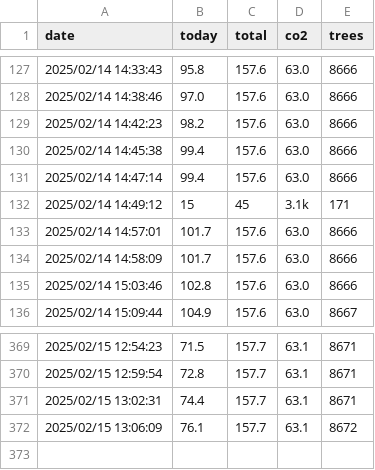
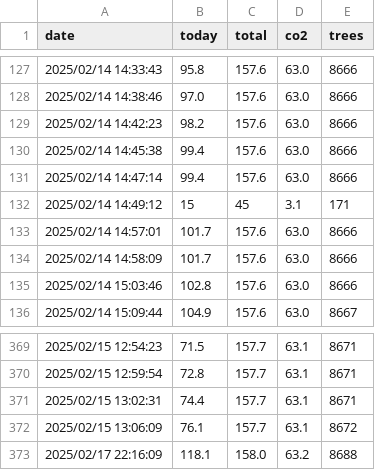
Before and after one commit to lucianovilasboas/ifmg-solar, a CSV file: data.csv, drawn as a sheet; only a part is shown, gaps mark what is left out.

Commit message:
Data update using git

```diff
--- a/data.csv
+++ b/data.csv
@@ -131,3 +131,3 @@ date;today;total;co2;trees
 2025/02/14 14:47:14;99.4;157.6;63.0;8666
-2025/02/14 14:49:12;15;45;3.1k;171
+2025/02/14 14:49:12;15;45;3.1;171
 2025/02/14 14:57:01;101.7;157.6;63.0;8666
@@ -372 +372,2 @@ date;today;total;co2;trees
 2025/02/15 13:06:09;76.1;157.7;63.1;8672
+2025/02/17 22:16:09;118.1;158.0;63.2;8688
```
